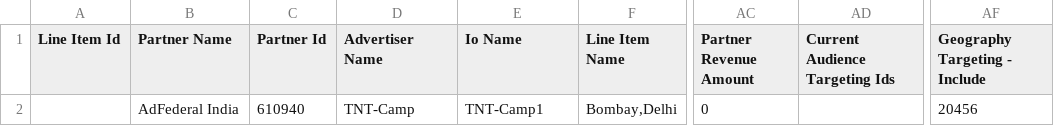
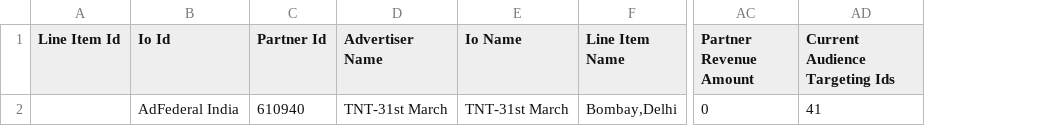
Before and after one commit to suhasaggarwal/DBMAutomaticCampaignCreation, a CSV file: DBMAutomaticCampaignCreation/lineitems.csv, drawn as a sheet; only a part is shown, gaps mark what is left out; the diff names each change by its address in the sheet, - before the commit and + after, or states it on an @@ line.

Commit message:
DBM Automatic Campaign Creation Support for SDF File Format.(Structured Files v2 and v3 version) This contains support for adding Targeting paramters - Geo,Deomgraphics,Interest. Lineitems can be added and edited by uploading line-items.csv

```diff
--- a/DBMAutomaticCampaignCreation/lineitems.csv
+++ b/DBMAutomaticCampaignCreation/lineitems.csv
-column AF (Geography Targeting - Include), row 2: 20456
-B1: Partner Name
+B1: Io Id
-D2 (Advertiser Name): TNT-Camp
+D2 (Advertiser Name): TNT-31st March
-E2 (Io Name): TNT-Camp1
+E2 (Io Name): TNT-31st March
-AD2 (Current Audience Targeting Ids): (empty)
+AD2 (Current Audience Targeting Ids): 41
```
Also changed, not shown: 24 other files.
